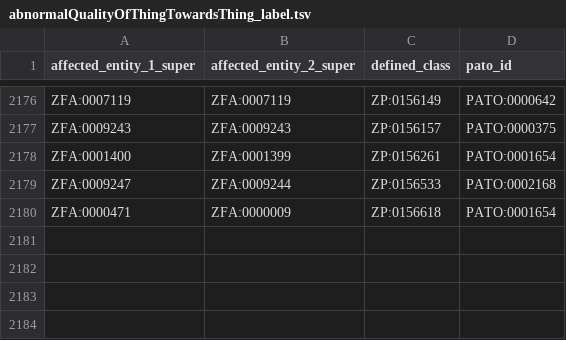
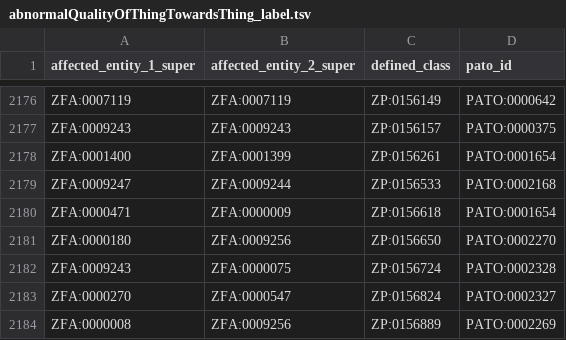
Before and after one commit to obophenotype/zebrafish-phenotype-ontology, a TSV file: src/patterns/data/labels/abnormalQualityOfThingTowardsThing_label.tsv, drawn as a sheet; only a part is shown, gaps mark what is left out.

```diff
--- a/src/patterns/data/labels/abnormalQualityOfThingTowardsThing_label.tsv
+++ b/src/patterns/data/labels/abnormalQualityOfThingTowardsThing_label.tsv
@@ -2180 +2180,5 @@ ZFA:0009247	ZFA:0009244	ZP:0156533	PATO:0002168
 ZFA:0000471	ZFA:0000009	ZP:0156618	PATO:0001654
+ZFA:0000180	ZFA:0009256	ZP:0156650	PATO:0002270
+ZFA:0009243	ZFA:0000075	ZP:0156724	PATO:0002328
+ZFA:0000270	ZFA:0000547	ZP:0156824	PATO:0002327
+ZFA:0000008	ZFA:0009256	ZP:0156889	PATO:0002269
```
Also changed, not shown: src/patterns/data/labels/abnormalQualityPartOfThingTowardsPartOfThing_label.tsv, src/patterns/data/labels/abnormalQualityPartOfThingTowardsThing_label.tsv, 22 other files.
